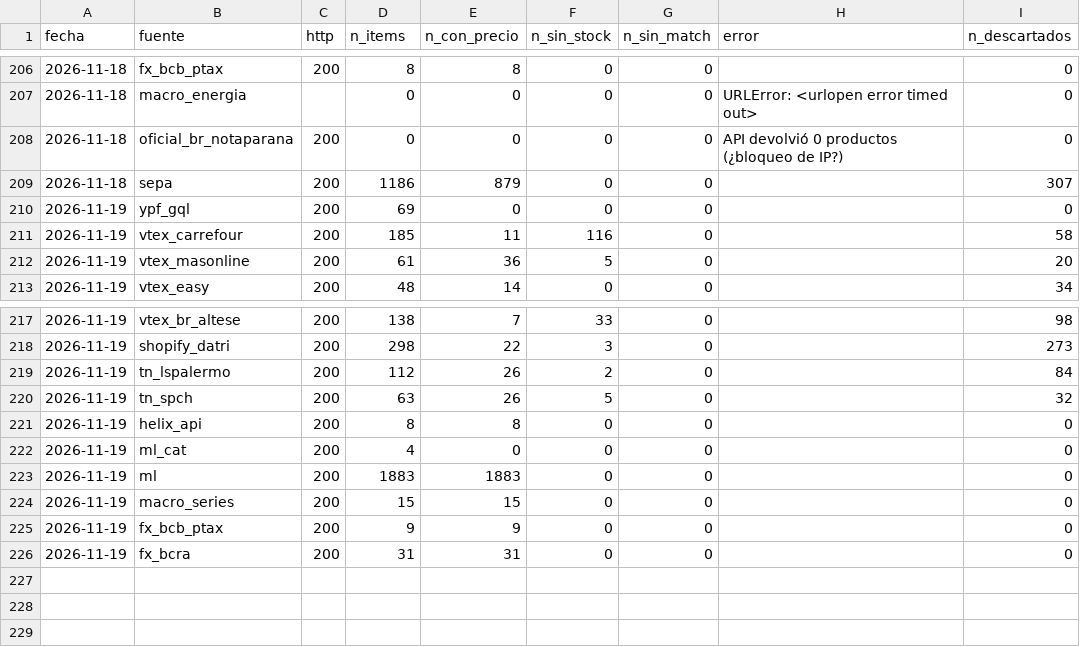
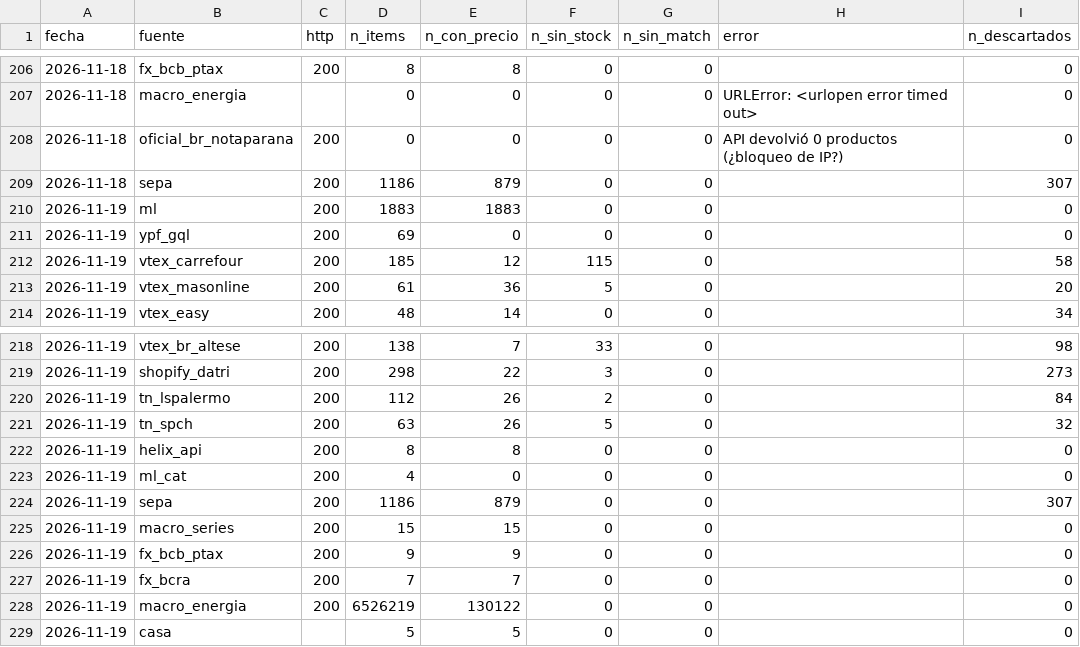
Before and after one commit to noguerafran-alt/LUBRICANTES, a CSV file: data/fuentes.csv, drawn as a sheet; only a part is shown, gaps mark what is left out.

Commit message:
datos 2026-11-19: casa (recolectar, sepa, series, fx, energia)

```diff
--- a/data/fuentes.csv
+++ b/data/fuentes.csv
@@ -209,4 +209,5 @@ fecha,fuente,http,n_items,n_con_precio,n_sin_stock,n_sin_match,error,n_descartad
 2026-11-18,sepa,200,1186,879,0,0,,307
+2026-11-19,ml,200,1883,1883,0,0,,0
 2026-11-19,ypf_gql,200,69,0,0,0,,0
-2026-11-19,vtex_carrefour,200,185,11,116,0,,58
+2026-11-19,vtex_carrefour,200,185,12,115,0,,58
 2026-11-19,vtex_masonline,200,61,36,5,0,,20
@@ -222,5 +223,7 @@ fecha,fuente,http,n_items,n_con_precio,n_sin_stock,n_sin_match,error,n_descartad
 2026-11-19,ml_cat,200,4,0,0,0,,0
-2026-11-19,ml,200,1883,1883,0,0,,0
+2026-11-19,sepa,200,1186,879,0,0,,307
 2026-11-19,macro_series,200,15,15,0,0,,0
 2026-11-19,fx_bcb_ptax,200,9,9,0,0,,0
-2026-11-19,fx_bcra,200,31,31,0,0,,0
+2026-11-19,fx_bcra,200,7,7,0,0,,0
+2026-11-19,macro_energia,200,6526219,130122,0,0,,0
+2026-11-19,casa,,5,5,0,0,,0
```
Also changed, not shown: data/fx.csv, data/grok/2026-11.csv, 2 other files.
